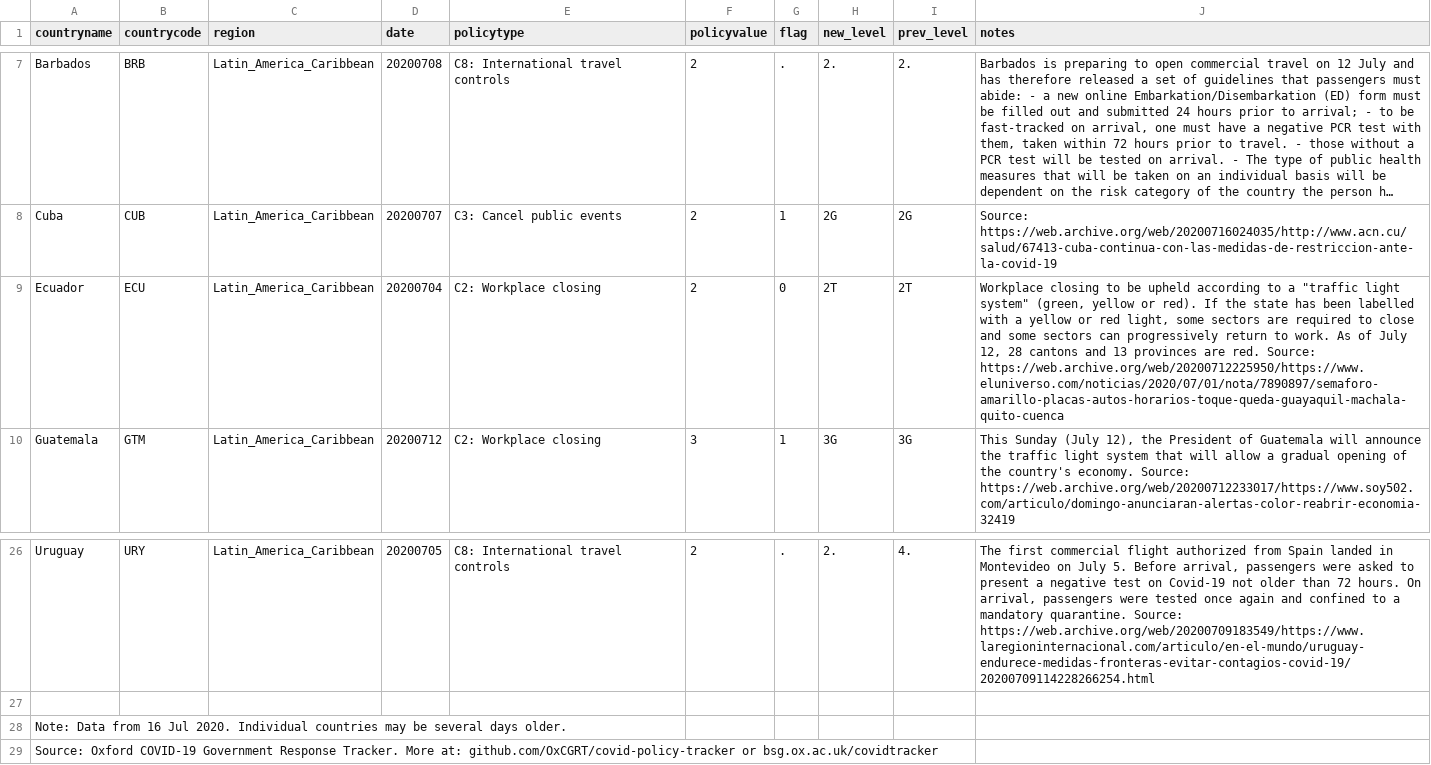
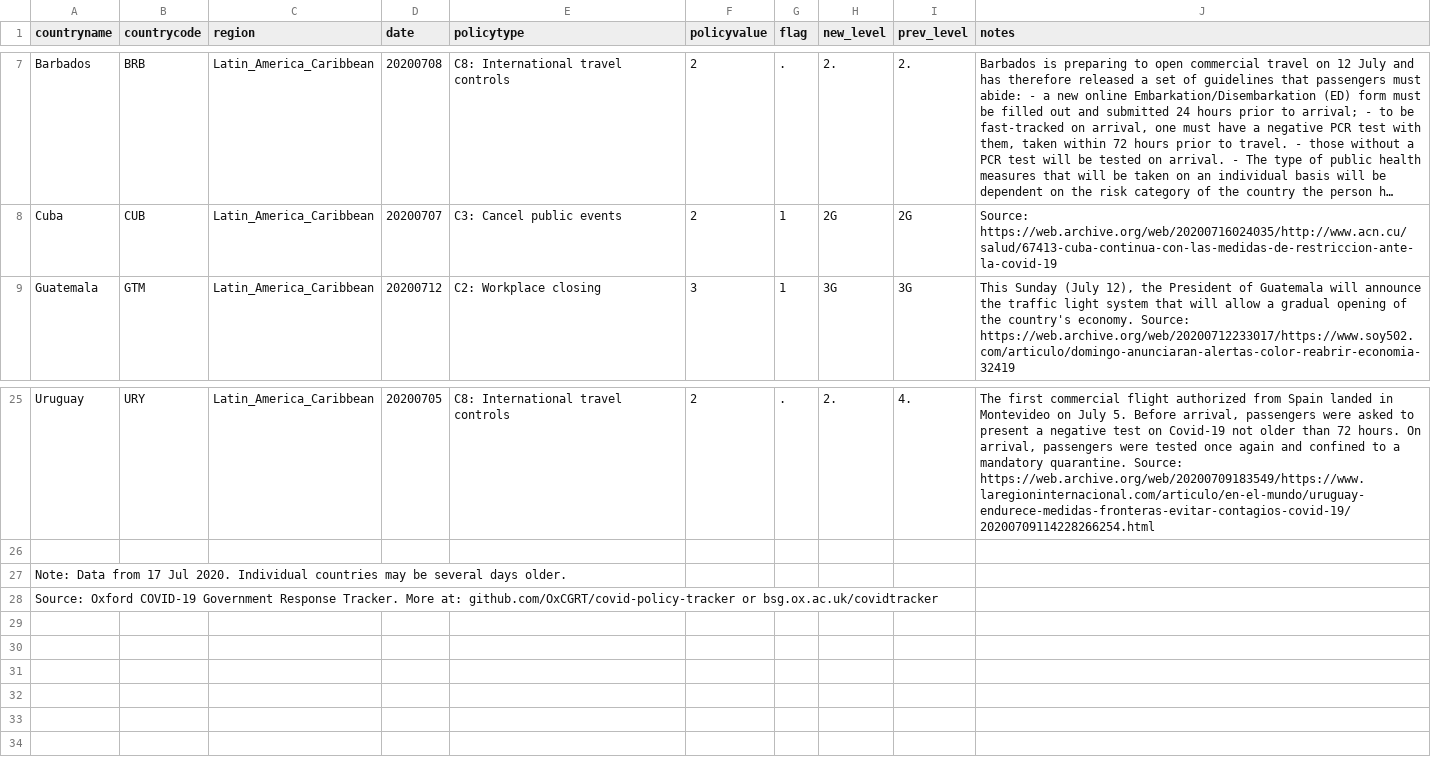
Before and after one commit to OxCGRT/covid-policy-scratchpad, a CSV file: regional_changes/latest_Latin_America_Caribbean.csv, drawn as a sheet; only a part is shown, gaps mark what is left out; long unchanged cells end in …; removed rows and columns are numbered as before the commit, all else as after; the diff names each change by its address in the sheet, - before the commit and + after, or states it on an @@ line.

```diff
--- a/regional_changes/latest_Latin_America_Caribbean.csv
+++ b/regional_changes/latest_Latin_America_Caribbean.csv
-row 9: Ecuador | ECU | Latin_America_Caribbean | 20200704 | C2: Workplace closing | 2 | 0 | 2T | 2T | Workplace closing to be upheld according to a "traffic light system" (green, yellow or red). If the state has been labelled with a yellow or red light, some sectors are required to close and some sectors can progressively return to work. As of July 12, 28 cantons and 13 provinces are red. Source: https://web.archive.org/web/20200712225950/https://www.eluniverso.com/noticias/2020/07/01/nota/7890897/semaforo-amarillo-placas-autos-horarios-toque-queda-guayaquil-machala-quito-cuenca
-A27 (countryname): …Data from 16 Jul 2020.…
+A27 (countryname): …Data from 17 Jul 2020.…
```
Also changed, not shown: regional_changes/latest_Europe_Central_Asia.csv, regional_changes/latest_Middle_East_North_Africa.csv, 13 other files.
